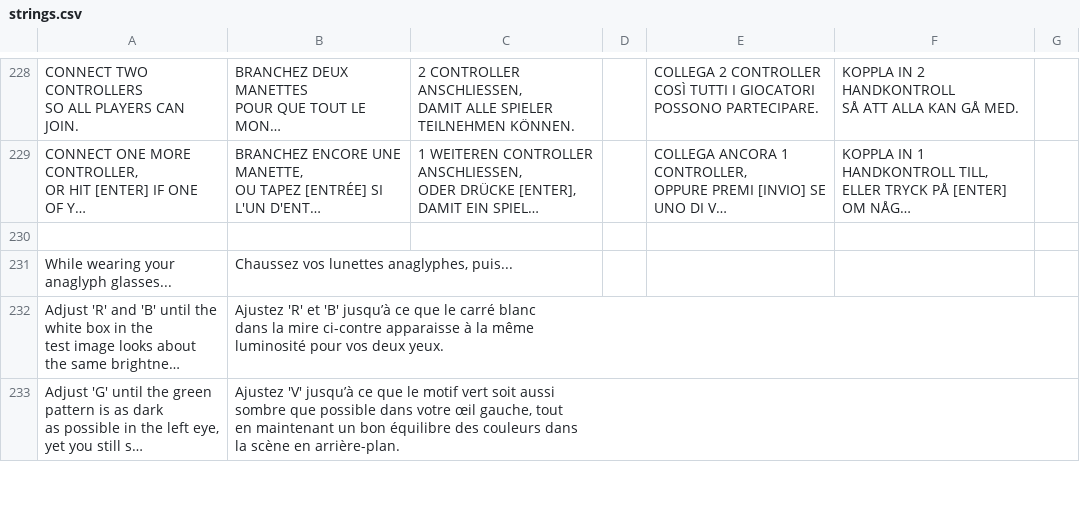
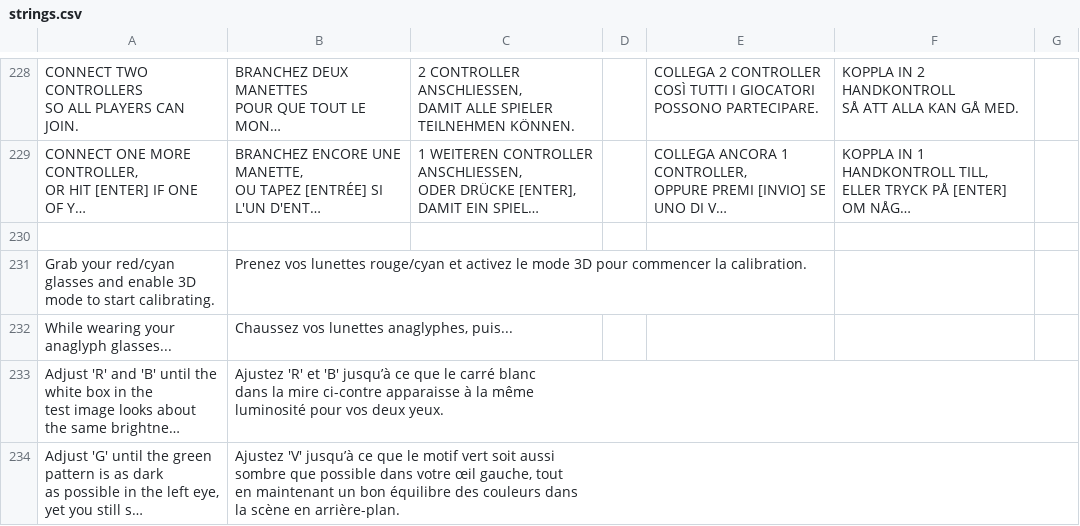
Before and after one commit to jorio/Nanosaur2, a CSV file: Data/System/strings.csv, drawn as a sheet; only a part is shown, gaps mark what is left out; long unchanged cells end in …; the diff names each change by its address in the sheet, - before the commit and + after, or states it on an @@ line.

Commit message:
Red/cyan glasses picture

```diff
--- a/Data/System/strings.csv
+++ b/Data/System/strings.csv
+row 231: Grab your red/cyan glasses and enable 3D mode to start calibrating. | Prenez vos lunettes rouge/cyan et activez le mode 3D pour commencer la calibration.
```
Also changed, not shown: 4 other files.
